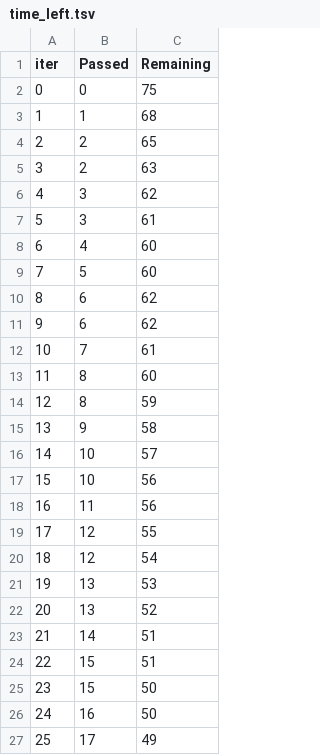
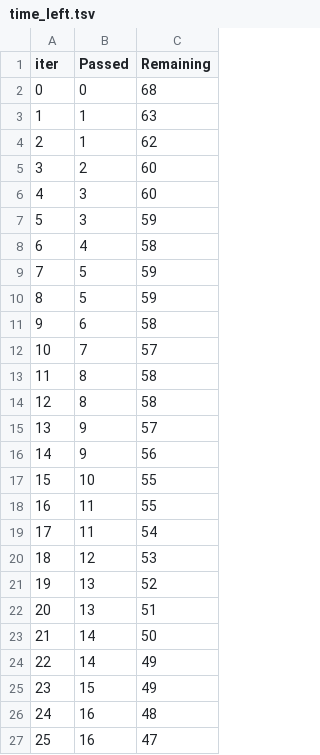
Before and after one commit to shamasatter/Estimating-HbA1c-from-PPG-using-ML, a TSV file: catboost_info/time_left.tsv, drawn as a sheet; only a part is shown; removed rows and columns are numbered as before the commit, all else as after; the diff covers the shown part only; the diff names each change by its address in the sheet, - before the commit and + after, or states it on an @@ line.

```diff
--- a/catboost_info/time_left.tsv
+++ b/catboost_info/time_left.tsv
-C2 (Remaining): 75
+C2 (Remaining): 68
-C3 (Remaining): 68
+C3 (Remaining): 63
-row 4: 2 | 2 | 65
+row 4: 2 | 1 | 62
-C5 (Remaining): 63
+C5 (Remaining): 60
-C6 (Remaining): 62
+C6 (Remaining): 60
-C7 (Remaining): 61
+C7 (Remaining): 59
-C8 (Remaining): 60
+C8 (Remaining): 58
-C9 (Remaining): 60
+C9 (Remaining): 59
-row 10: 8 | 6 | 62
+row 10: 8 | 5 | 59
-C11 (Remaining): 62
+C11 (Remaining): 58
-C12 (Remaining): 61
+C12 (Remaining): 57
-C13 (Remaining): 60
+C13 (Remaining): 58
-C14 (Remaining): 59
+C14 (Remaining): 58
-C15 (Remaining): 58
+C15 (Remaining): 57
-row 16: 14 | 10 | 57
+row 16: 14 | 9 | 56
-C17:C18 (Remaining): 56
+C17:C18 (Remaining): 55
-row 19: 17 | 12 | 55
+row 19: 17 | 11 | 54
-C20 (Remaining): 54
+C20 (Remaining): 53
-row 21: 19 | 13 | 53
@@ column A (iter) renumbered between rows 21 and 101 @@
+row 22: 20 | 13 | 51
-C23 (Remaining): 51
+C23 (Remaining): 50
-row 24: 22 | 15 | 51
+row 24: 22 | 14 | 49
-C25 (Remaining): 50
+C25 (Remaining): 49
-C26 (Remaining): 50
+C26 (Remaining): 48
-row 27: 25 | 17 | 49
+row 27: 25 | 16 | 47
```
Also changed, not shown: 13 added rows, 13 removed rows and 58 edited cells elsewhere in this file, catboost_info/learn_error.tsv, 7 other files.
